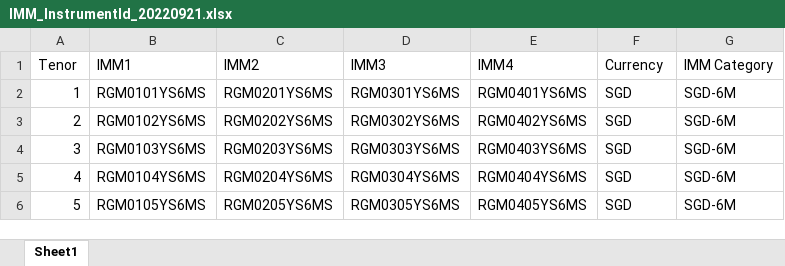
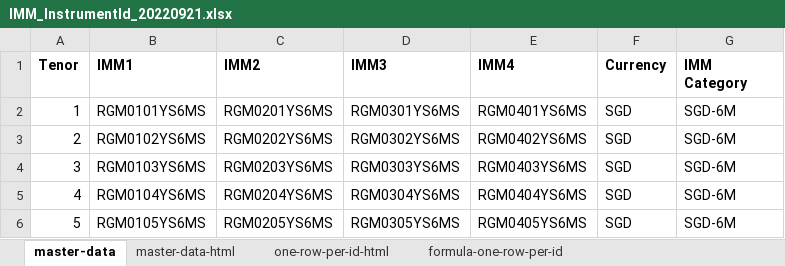
Before and after one commit to teamdailypractice/csv-to-db, an Excel workbook: db/IMM_InstrumentId_20220921.xlsx, sheet master-data, drawn as a sheet; only a part is shown; values as stored, in another font and other column widths than the file's, no borders; the diff names each change by its address in the sheet, - before the commit and + after, or states it on an @@ line.

Commit message:
Lookup html generation using excel

```diff
--- a/db/IMM_InstrumentId_20220921.xlsx (sheet master-data)
+++ b/db/IMM_InstrumentId_20220921.xlsx (sheet master-data)
-sheet tab: Sheet1
+sheet tab: master-data
+sheet tab: master-data-html
+sheet tab: one-row-per-id-html
+sheet tab: formula-one-row-per-id
-A1:G1 bold: off
+A1:G1 bold: on
```
